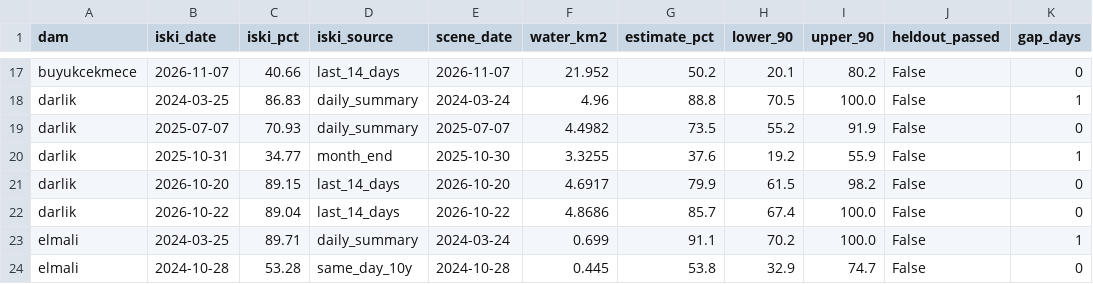
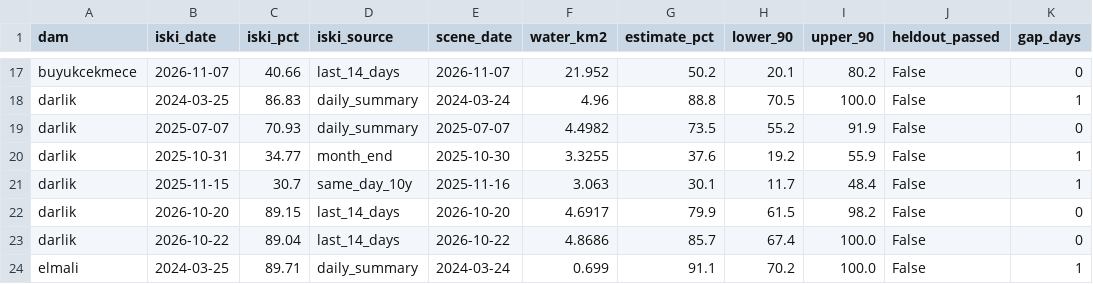
Before and after one commit to Esquetta/baraj-aynasi, a CSV file: results/iski_check.csv, drawn as a sheet; only a part is shown, gaps mark what is left out; the shorter side is filled out with more unchanged rows; the diff names each change by its address in the sheet, - before the commit and + after, or states it on an @@ line.

```diff
--- a/results/iski_check.csv
+++ b/results/iski_check.csv
+row 21: darlik | 2025-11-15 | 30.7 | same_day_10y | 2025-11-16 | 3.063 | 30.1 | 11.7 | 48.4 | False | 1
```
Also changed, not shown: results/iski_metrics.csv, results/iski_series.csv, 4 other files.
